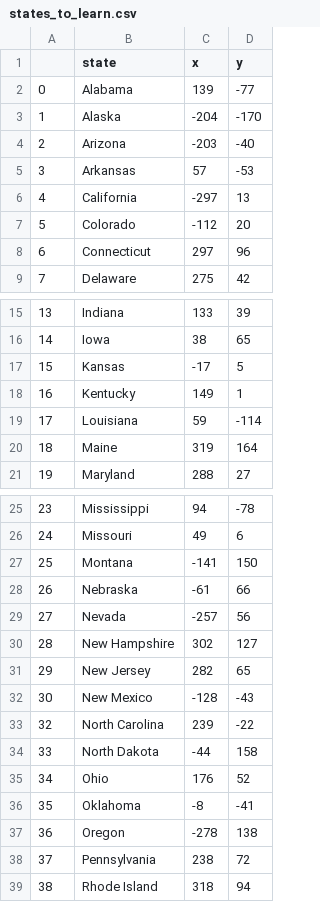
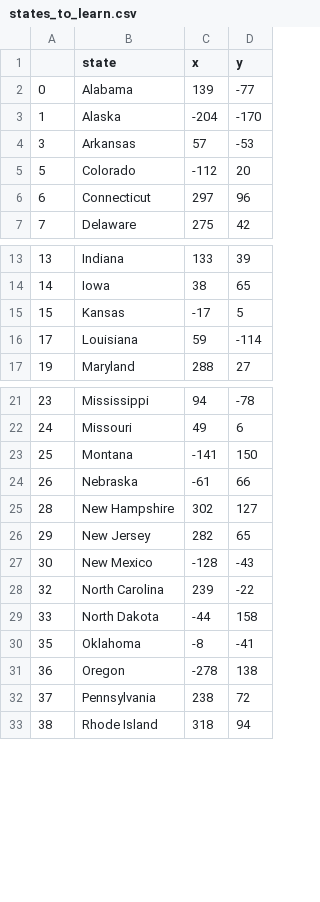
Before and after one commit to benjyl/100_day_code, a CSV file: day 25/us-states-game-start/states_to_learn.csv, drawn as a sheet; only a part is shown, gaps mark what is left out; the diff names each change by its address in the sheet, - before the commit and + after, or states it on an @@ line.

Commit message:
new list

```diff
--- a/day 25/us-states-game-start/states_to_learn.csv
+++ b/day 25/us-states-game-start/states_to_learn.csv
-row 4: 2 | Arizona | -203 | -40
-row 6: 4 | California | -297 | 13
-row 18: 16 | Kentucky | 149 | 1
-row 20: 18 | Maine | 319 | 164
-row 29: 27 | Nevada | -257 | 56
-row 35: 34 | Ohio | 176 | 52
```
